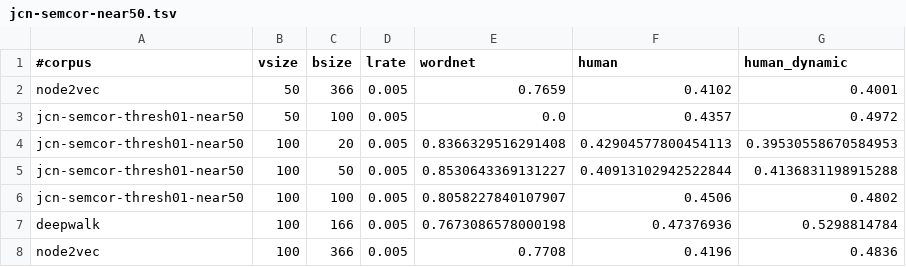
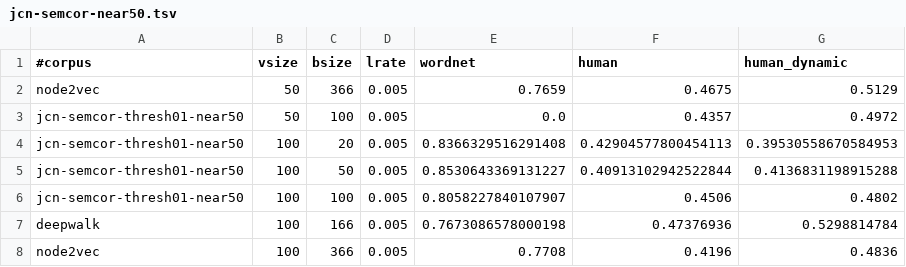
Before and after one commit to uhh-lt/path2vec, a TSV file: results/jcn-semcor-near50.tsv, drawn as a sheet; only a part is shown.

Commit message:
Fix to node2vec results

```diff
--- a/results/jcn-semcor-near50.tsv
+++ b/results/jcn-semcor-near50.tsv
@@ -1,3 +1,3 @@
 #corpus	vsize	bsize	lrate	wordnet	human	human_dynamic
-node2vec	50	366	0.005	0.7659	0.4102	0.4001
+node2vec	50	366	0.005	0.7659	0.4675	0.5129
 jcn-semcor-thresh01-near50	50	100	0.005	0.0	0.4357	0.4972
```
Also changed, not shown: 2 other files.
